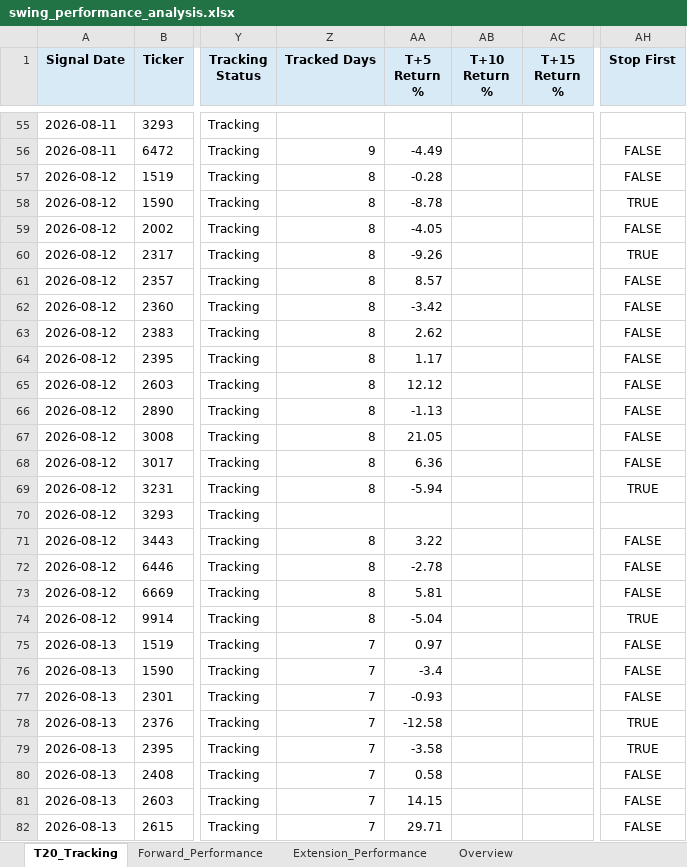
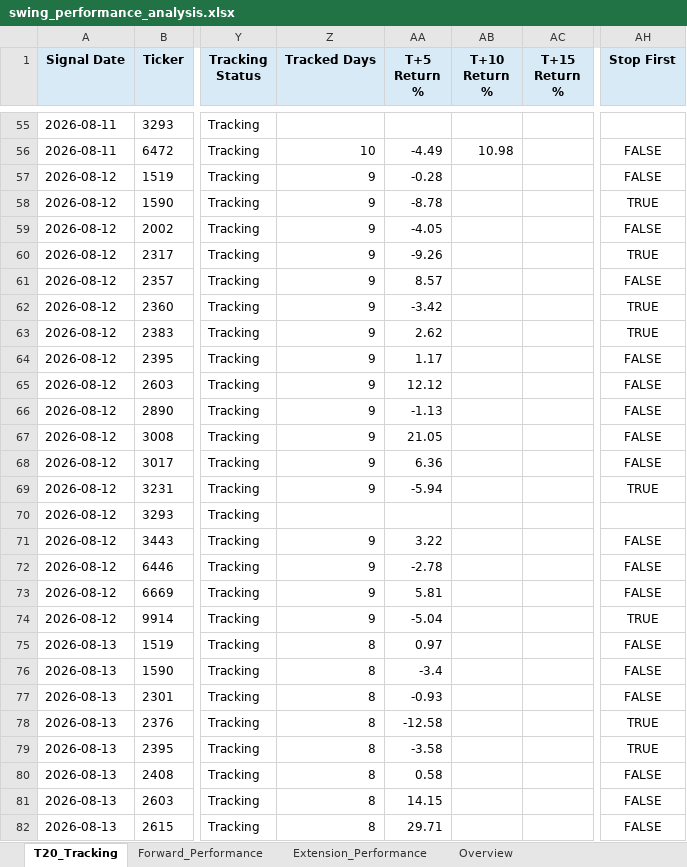
Before and after one commit to Gary172Lee/iSecretary-LIFF, an Excel workbook: data/swing_performance_analysis.xlsx, sheet T20_Tracking, drawn as a sheet; only a part is shown, gaps mark what is left out; values as stored, in another font and other column widths than the file's, no borders; the diff covers the shown part only; the diff names each change by its address in the sheet, - before the commit and + after, or states it on an @@ line.

```diff
--- a/data/swing_performance_analysis.xlsx (sheet T20_Tracking)
+++ b/data/swing_performance_analysis.xlsx (sheet T20_Tracking)
-Z56 (Tracked Days): 9
+Z56 (Tracked Days): 10
-AB56 (T+10 Return %): (empty)
+AB56 (T+10 Return %): 10.98
-Z57:Z69 (Tracked Days): 8
+Z57:Z69 (Tracked Days): 9
-AH62:AH63 (Stop First): FALSE
+AH62:AH63 (Stop First): TRUE
-Z71:Z74 (Tracked Days): 8
+Z71:Z74 (Tracked Days): 9
-Z75:Z82 (Tracked Days): 7
+Z75:Z82 (Tracked Days): 8
```
Also changed, not shown: 16 added rows and 189 edited cells elsewhere in this sheet, sheet Overview, data/swing_user_watchlist_analysis.xlsx, 16 other files.
